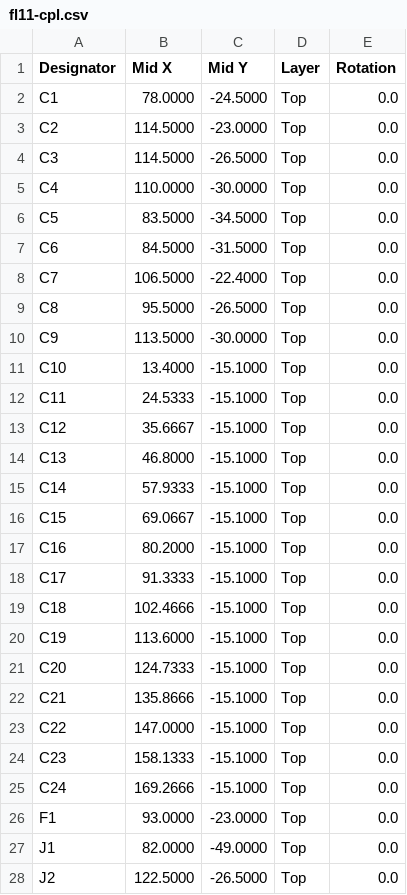
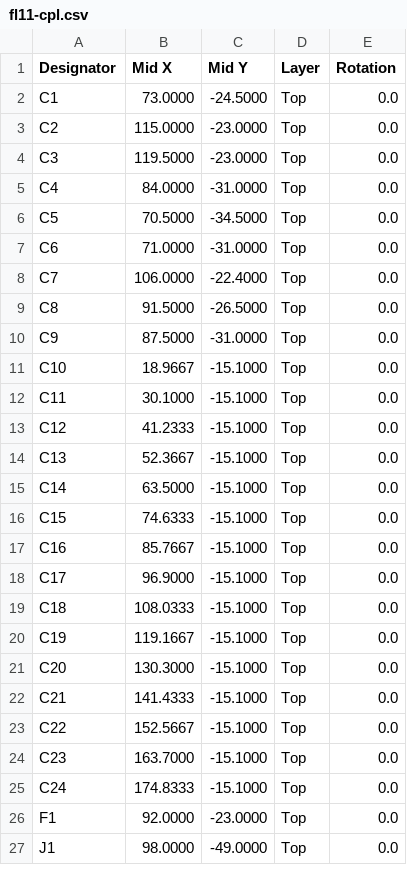
Before and after one commit to fionnf/ember, a CSV file: hardware/fl11/fl11-cpl.csv, drawn as a sheet; only a part is shown; the diff covers the shown part only.

```diff
--- a/hardware/fl11/fl11-cpl.csv
+++ b/hardware/fl11/fl11-cpl.csv
@@ -1,28 +1,27 @@
 Designator,Mid X,Mid Y,Layer,Rotation
-C1,78.0000,-24.5000,Top,0.0
-C2,114.5000,-23.0000,Top,0.0
-C3,114.5000,-26.5000,Top,0.0
-C4,110.0000,-30.0000,Top,0.0
-C5,83.5000,-34.5000,Top,0.0
-C6,84.5000,-31.5000,Top,0.0
-C7,106.5000,-22.4000,Top,0.0
-C8,95.5000,-26.5000,Top,0.0
-C9,113.5000,-30.0000,Top,0.0
-C10,13.4000,-15.1000,Top,0.0
-C11,24.5333,-15.1000,Top,0.0
-C12,35.6667,-15.1000,Top,0.0
-C13,46.8000,-15.1000,Top,0.0
-C14,57.9333,-15.1000,Top,0.0
-C15,69.0667,-15.1000,Top,0.0
-C16,80.2000,-15.1000,Top,0.0
-C17,91.3333,-15.1000,Top,0.0
-C18,102.4666,-15.1000,Top,0.0
-C19,113.6000,-15.1000,Top,0.0
-C20,124.7333,-15.1000,Top,0.0
-C21,135.8666,-15.1000,Top,0.0
-C22,147.0000,-15.1000,Top,0.0
-C23,158.1333,-15.1000,Top,0.0
-C24,169.2666,-15.1000,Top,0.0
-F1,93.0000,-23.0000,Top,0.0
-J1,82.0000,-49.0000,Top,0.0
-J2,122.5000,-26.5000,Top,0.0
+C1,73.0000,-24.5000,Top,0.0
+C2,115.0000,-23.0000,Top,0.0
+C3,119.5000,-23.0000,Top,0.0
+C4,84.0000,-31.0000,Top,0.0
+C5,70.5000,-34.5000,Top,0.0
+C6,71.0000,-31.0000,Top,0.0
+C7,106.0000,-22.4000,Top,0.0
+C8,91.5000,-26.5000,Top,0.0
+C9,87.5000,-31.0000,Top,0.0
+C10,18.9667,-15.1000,Top,0.0
+C11,30.1000,-15.1000,Top,0.0
+C12,41.2333,-15.1000,Top,0.0
+C13,52.3667,-15.1000,Top,0.0
+C14,63.5000,-15.1000,Top,0.0
+C15,74.6333,-15.1000,Top,0.0
+C16,85.7667,-15.1000,Top,0.0
+C17,96.9000,-15.1000,Top,0.0
+C18,108.0333,-15.1000,Top,0.0
+C19,119.1667,-15.1000,Top,0.0
+C20,130.3000,-15.1000,Top,0.0
+C21,141.4333,-15.1000,Top,0.0
+C22,152.5667,-15.1000,Top,0.0
+C23,163.7000,-15.1000,Top,0.0
+C24,174.8333,-15.1000,Top,0.0
+F1,92.0000,-23.0000,Top,0.0
+J1,98.0000,-49.0000,Top,0.0
```
Also changed, not shown: 42 edited cells elsewhere in this file, hardware/fl11/fl11-bom.csv, 35 other files.
